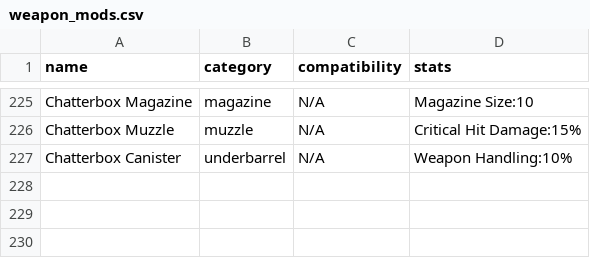
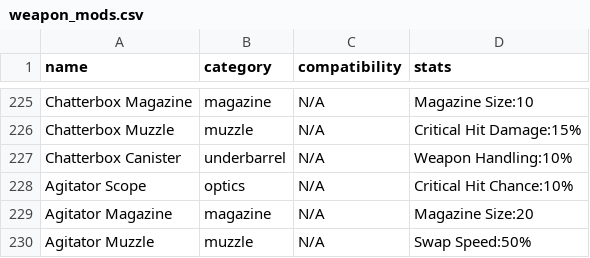
Before and after one commit to div2hub/data, a CSV file: weapon_mods.csv, drawn as a sheet; only a part is shown, gaps mark what is left out.

Commit message:
Agitator added

```diff
--- a/weapon_mods.csv
+++ b/weapon_mods.csv
@@ -227 +227,4 @@ Chatterbox Muzzle,muzzle,N/A,Critical Hit Damage:15%
 Chatterbox Canister,underbarrel,N/A,Weapon Handling:10%
+Agitator Scope,optics,N/A,Critical Hit Chance:10%
+Agitator Magazine,magazine,N/A,Magazine Size:20
+Agitator Muzzle,muzzle,N/A,Swap Speed:50%
```
Also changed, not shown: assault_rifles.csv, 1 other file.
